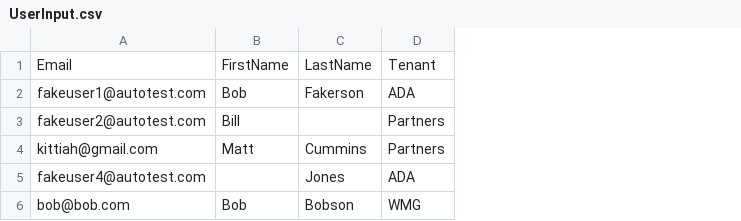
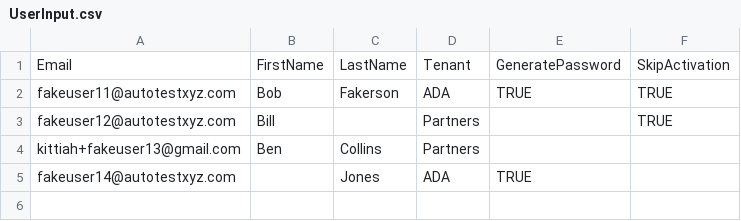
Before and after one commit to lasagnabox/ps-examples, a CSV file: opus-user-builder/UserInput.csv, drawn as a sheet; removed rows and columns are numbered as before the commit, all else as after; the diff names each change by its address in the sheet, - before the commit and + after, or states it on an @@ line.

Commit message:
Updating opus-user-builder with ability to create users with different credential methods, added README.MD, general comment pass

```diff
--- a/opus-user-builder/UserInput.csv
+++ b/opus-user-builder/UserInput.csv
-column A, rows 1-3: Email | fakeuser1@autotest.com | fakeuser2@autotest.com; row 5: fakeuser4@autotest.com
+column A, rows 1-3: Email | fakeuser11@autotestxyz.com | fakeuser12@autotestxyz.com; row 5: fakeuser14@autotestxyz.com
+column E, rows 1-2: GeneratePassword | TRUE; row 5: TRUE
+column F, rows 1-3: SkipActivation | TRUE | TRUE
-row 4: kittiah@gmail.com | Matt | Cummins | Partners
+row 4: kittiah+fakeuser13@gmail.com | Ben | Collins | Partners
-row 6: bob@bob.com | Bob | Bobson | WMG
```
Also changed, not shown: 2 other files.
